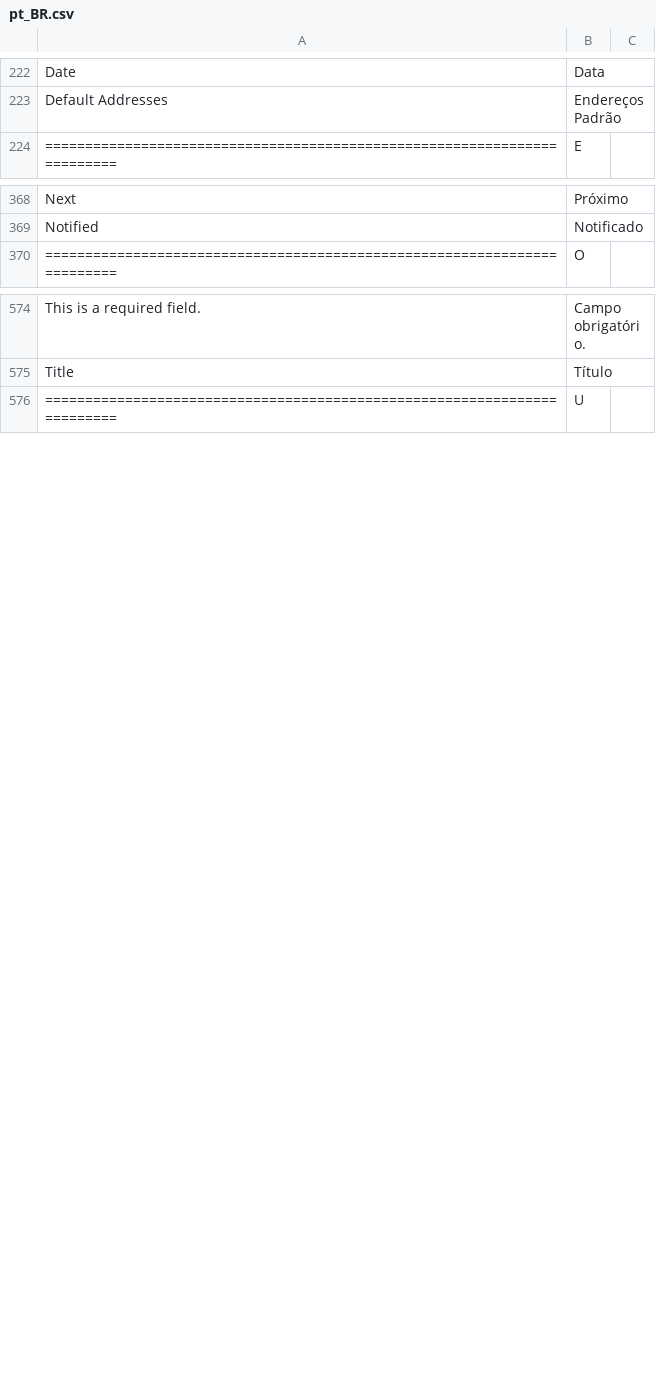
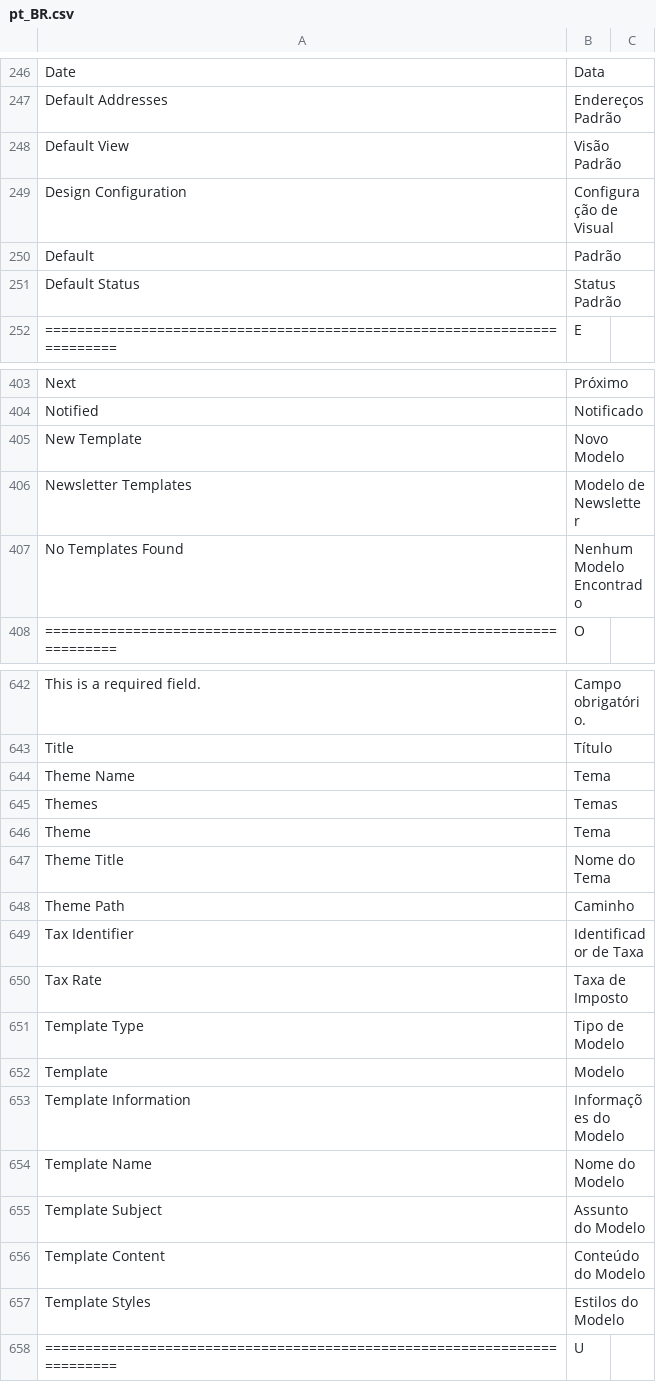
Before and after one commit to rafaelpadovani/magento-pt-br, a CSV file: pt_BR.csv, drawn as a sheet; only a part is shown, gaps mark what is left out; the diff covers the shown part only; the diff names each change by its address in the sheet, - before the commit and + after, or states it on an @@ line.

```diff
--- a/pt_BR.csv
+++ b/pt_BR.csv
+row 248: Default View | Visão Padrão
+row 249: Design Configuration | Configuração de Visual
+row 250: Default | Padrão
+row 251: Default Status | Status Padrão
+row 405: New Template | Novo Modelo
+row 406: Newsletter Templates | Modelo de Newsletter
+row 407: No Templates Found | Nenhum Modelo Encontrado
+row 644: Theme Name | Tema
+row 645: Themes | Temas
+row 646: Theme | Tema
+row 647: Theme Title | Nome do Tema
+row 648: Theme Path | Caminho
+row 649: Tax Identifier | Identificador de Taxa
+row 650: Tax Rate | Taxa de Imposto
+row 651: Template Type | Tipo de Modelo
+row 652: Template | Modelo
+row 653: Template Information | Informações do Modelo
+row 654: Template Name | Nome do Modelo
+row 655: Template Subject | Assunto do Modelo
+row 656: Template Content | Conteúdo do Modelo
+row 657: Template Styles | Estilos do Modelo
```
Also changed, not shown: 66 added rows and 2 edited cells elsewhere in this file.
